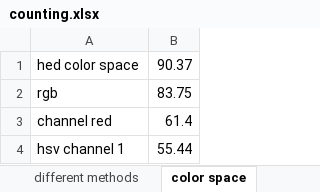
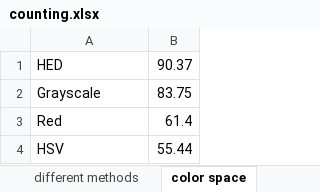
Before and after one commit to dangkhoasdc/CellCounter, an Excel workbook: experiments/counting.xlsx, sheet color space, drawn as a sheet; values as stored, in another font and other column widths than the file's, no borders; charts and pictures not drawn; the diff names each change by its address in the sheet, - before the commit and + after, or states it on an @@ line.

```diff
--- a/experiments/counting.xlsx (sheet color space)
+++ b/experiments/counting.xlsx (sheet color space)
-A1: hed color space
+A1: HED
-A2: rgb
+A2: Grayscale
-A3: channel red
+A3: Red
-A4: hsv channel 1
+A4: HSV
```
Also changed, not shown: charts or pictures, 5 other files.
